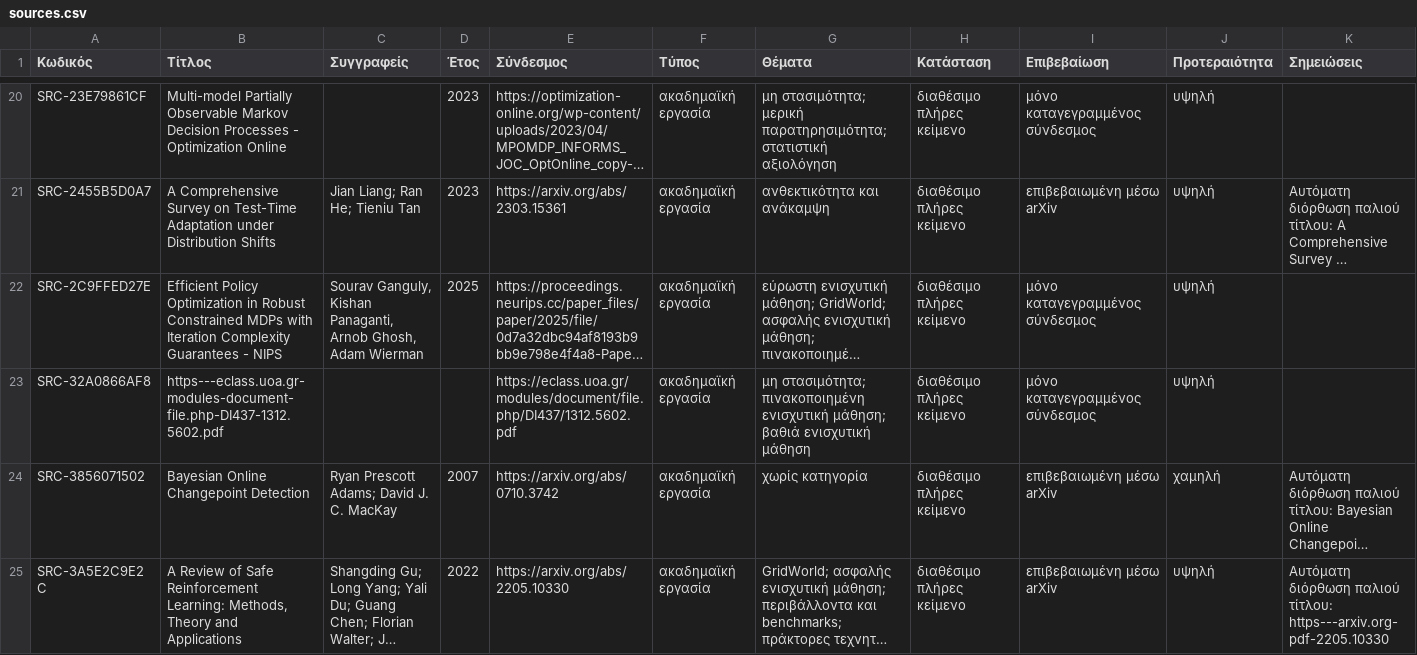
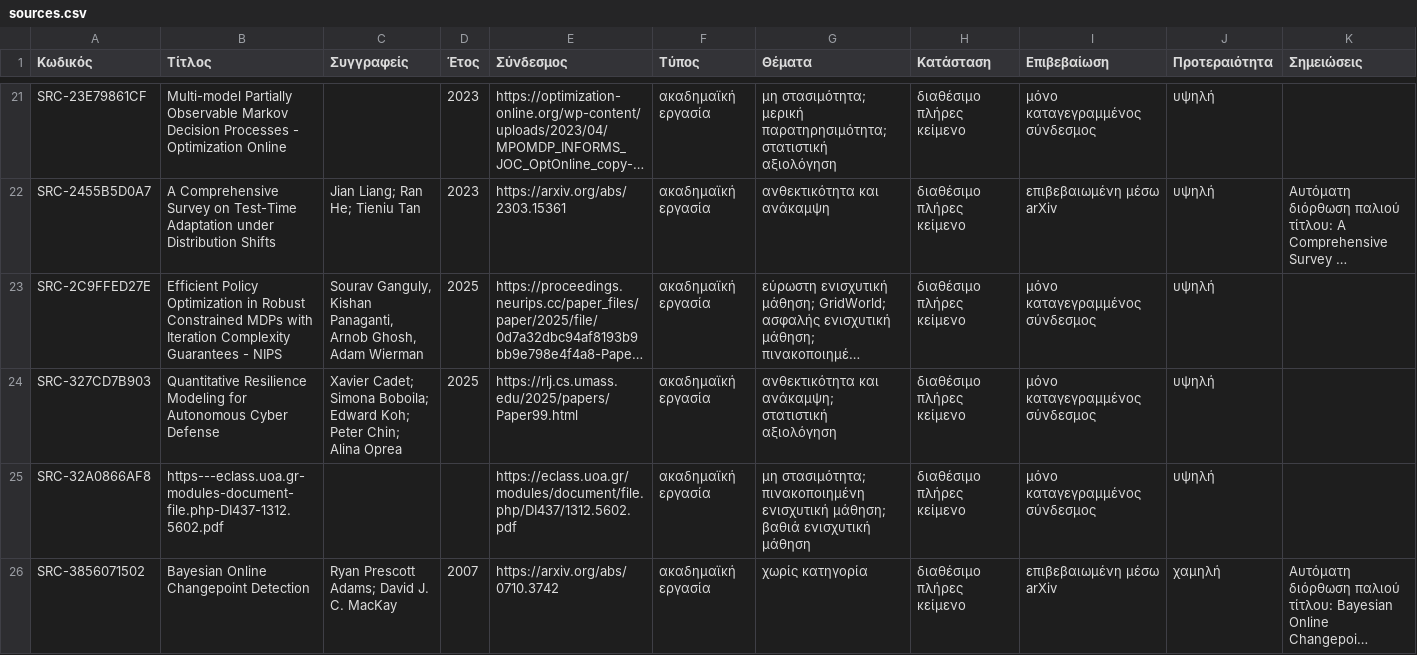
Before and after one commit to MariosGiannakaras/resilient-ai-agents-thesis, a CSV file: research/bibliography/citation-ready/catalog/sources.csv, drawn as a sheet; only a part is shown, gaps mark what is left out; the shorter side is filled out with more unchanged rows; long unchanged cells end in …; the diff covers the shown part only; the diff names each change by its address in the sheet, - before the commit and + after, or states it on an @@ line.

Commit message:
T-716: sync final bibliography corpus and close claim ranking
Synchronize the final immutable 601-source research corpus with 129 citation-ready sources and converged provenance. Reclassify newly promoted foundational sources in the claim registry and finalize claim-level use of Liu 2025 and Cadet 2025 with explicit scope limits. All repository, claim-evidence, DOCX QA and workbook checks passed.

```diff
--- a/research/bibliography/citation-ready/catalog/sources.csv
+++ b/research/bibliography/citation-ready/catalog/sources.csv
+row 24: SRC-327CD7B903 | Quantitative Resilience Modeling for Autonomous Cyber Defense | Xavier Cadet; Simona Boboila; Edward Koh; Peter Chin; Alina Oprea | 2025 | https://rlj.cs.umass.edu/2025/papers/Paper99.html | ακαδημαϊκή εργασία | ανθεκτικότητα και ανάκαμψη; στατιστική αξιολόγηση | διαθέσιμο πλήρες κείμενο | μόνο καταγεγραμμένος σύνδεσμος | υψηλή
```
Also changed, not shown: 5 added rows elsewhere in this file, research/bibliography/catalog/analysis-status.csv, research/bibliography/catalog/originals-index.csv, 54 other files.
